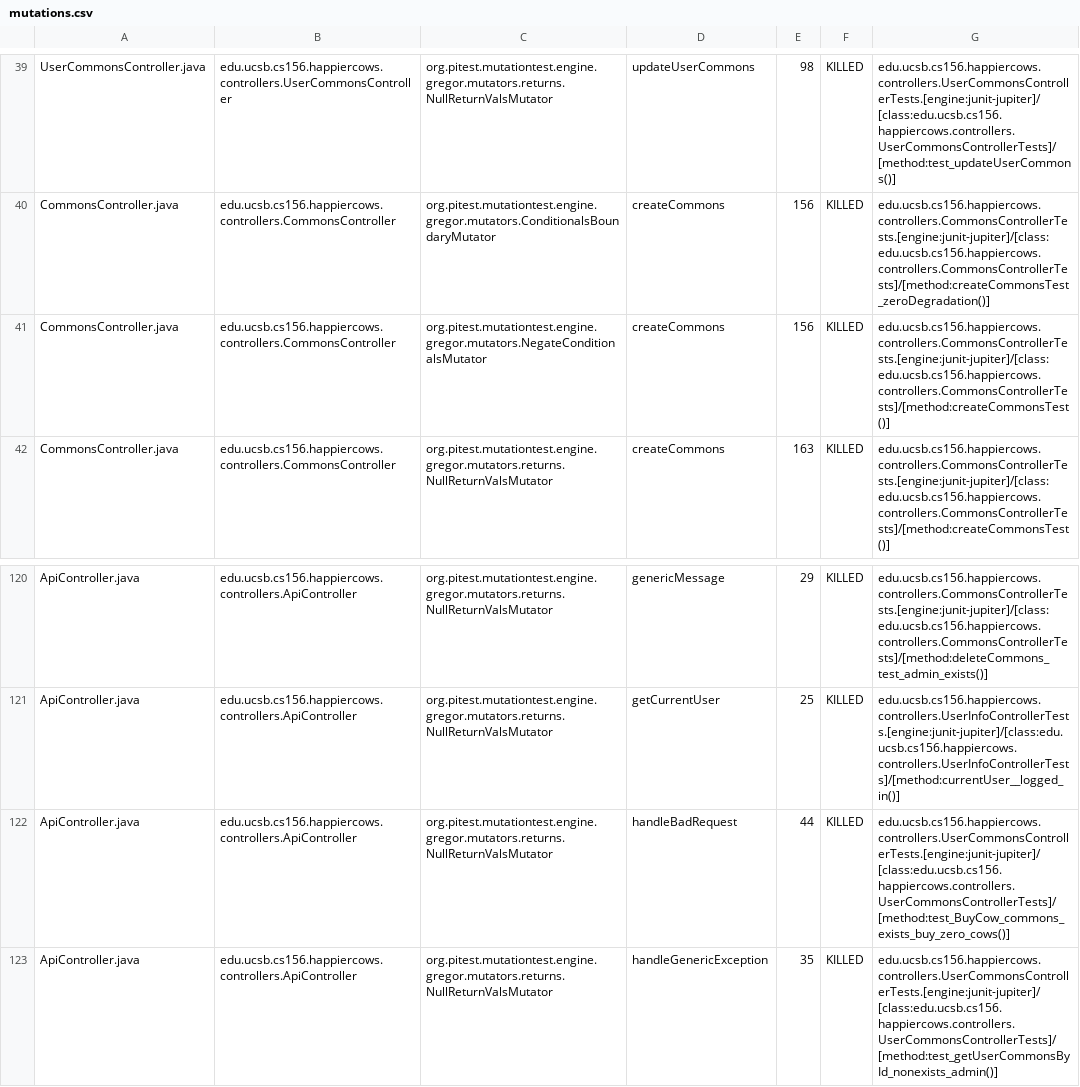
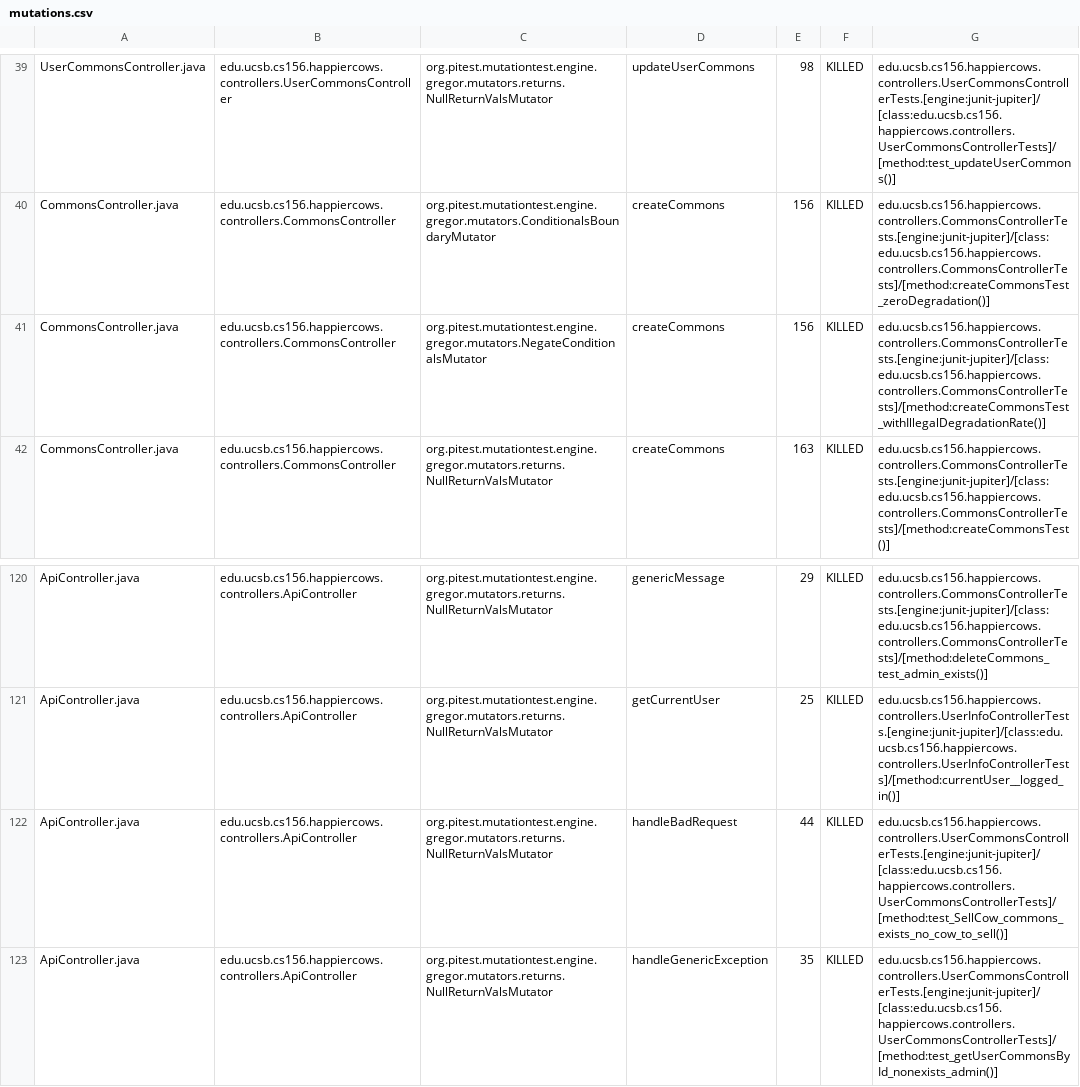
Before and after one commit to ucsb-cs156-s23/proj-happycows-s23-6pm-4, a CSV file: prs/76/pitest/mutations.csv, drawn as a sheet; only a part is shown, gaps mark what is left out; the diff covers the shown part only.

Commit message:
Deploying to gh-pages from @ ucsb-cs156-s23/proj-happycows-s23-6pm-4@f9b0510f97478a5c1559c6401f043ac48c77dea4 🚀

```diff
--- a/prs/76/pitest/mutations.csv
+++ b/prs/76/pitest/mutations.csv
@@ -40,3 +40,3 @@ UserCommonsController.java,edu.ucsb.cs156.happiercows.controllers.UserCommonsCon
 CommonsController.java,edu.ucsb.cs156.happiercows.controllers.CommonsController,org.pitest.mutationtest.engine.gregor.mutators.ConditionalsBoundaryMutator,createCommons,156,KILLED,edu.ucsb.cs156.happiercows.controllers.CommonsControllerTests.[engine:junit-jupiter]/[class:edu.ucsb.cs156.happiercows.controllers.CommonsControllerTests]/[method:createCommonsTest_zeroDegradation()]
-CommonsController.java,edu.ucsb.cs156.happiercows.controllers.CommonsController,org.pitest.mutationtest.engine.gregor.mutators.NegateConditionalsMutator,createCommons,156,KILLED,edu.ucsb.cs156.happiercows.controllers.CommonsControllerTests.[engine:junit-jupiter]/[class:edu.ucsb.cs156.happiercows.controllers.CommonsControllerTests]/[method:createCommonsTest()]
+CommonsController.java,edu.ucsb.cs156.happiercows.controllers.CommonsController,org.pitest.mutationtest.engine.gregor.mutators.NegateConditionalsMutator,createCommons,156,KILLED,edu.ucsb.cs156.happiercows.controllers.CommonsControllerTests.[engine:junit-jupiter]/[class:edu.ucsb.cs156.happiercows.controllers.CommonsControllerTests]/[method:createCommonsTest_withIllegalDegradationRate()]
 CommonsController.java,edu.ucsb.cs156.happiercows.controllers.CommonsController,org.pitest.mutationtest.engine.gregor.mutators.returns.NullReturnValsMutator,createCommons,163,KILLED,edu.ucsb.cs156.happiercows.controllers.CommonsControllerTests.[engine:junit-jupiter]/[class:edu.ucsb.cs156.happiercows.controllers.CommonsControllerTests]/[method:createCommonsTest()]
@@ -121,3 +121,3 @@ ApiController.java,edu.ucsb.cs156.happiercows.controllers.ApiController,org.pite
 ApiController.java,edu.ucsb.cs156.happiercows.controllers.ApiController,org.pitest.mutationtest.engine.gregor.mutators.returns.NullReturnValsMutator,getCurrentUser,25,KILLED,edu.ucsb.cs156.happiercows.controllers.UserInfoControllerTests.[engine:junit-jupiter]/[class:edu.ucsb.cs156.happiercows.controllers.UserInfoControllerTests]/[method:currentUser__logged_in()]
-ApiController.java,edu.ucsb.cs156.happiercows.controllers.ApiController,org.pitest.mutationtest.engine.gregor.mutators.returns.NullReturnValsMutator,handleBadRequest,44,KILLED,edu.ucsb.cs156.happiercows.controllers.UserCommonsControllerTests.[engine:junit-jupiter]/[class:edu.ucsb.cs156.happiercows.controllers.UserCommonsControllerTests]/[method:test_BuyCow_commons_exists_buy_zero_cows()]
+ApiController.java,edu.ucsb.cs156.happiercows.controllers.ApiController,org.pitest.mutationtest.engine.gregor.mutators.returns.NullReturnValsMutator,handleBadRequest,44,KILLED,edu.ucsb.cs156.happiercows.controllers.UserCommonsControllerTests.[engine:junit-jupiter]/[class:edu.ucsb.cs156.happiercows.controllers.UserCommonsControllerTests]/[method:test_SellCow_commons_exists_no_cow_to_sell()]
 ApiController.java,edu.ucsb.cs156.happiercows.controllers.ApiController,org.pitest.mutationtest.engine.gregor.mutators.returns.NullReturnValsMutator,handleGenericException,35,KILLED,edu.ucsb.cs156.happiercows.controllers.UserCommonsControllerTests.[engine:junit-jupiter]/[class:edu.ucsb.cs156.happiercows.controllers.UserCommonsControllerTests]/[method:test_getUserCommonsById_nonexists_admin()]
```
Also changed, not shown: 36 edited cells elsewhere in this file, 22 other files.
